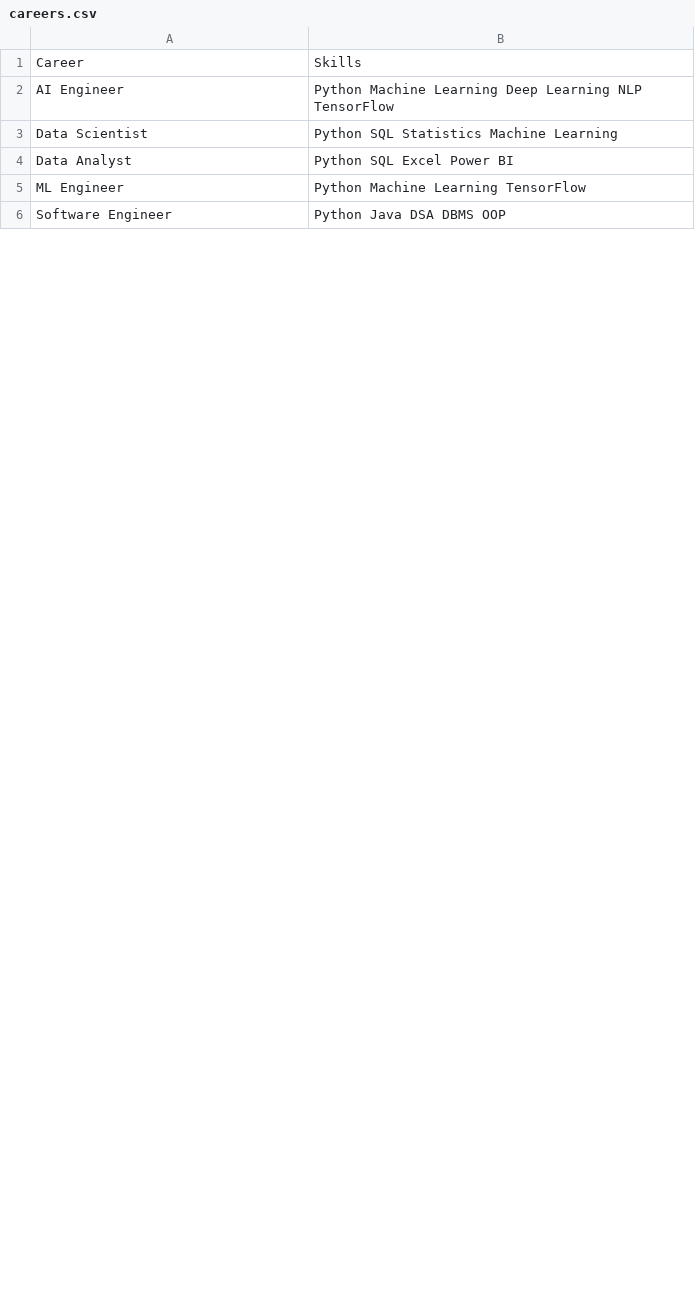
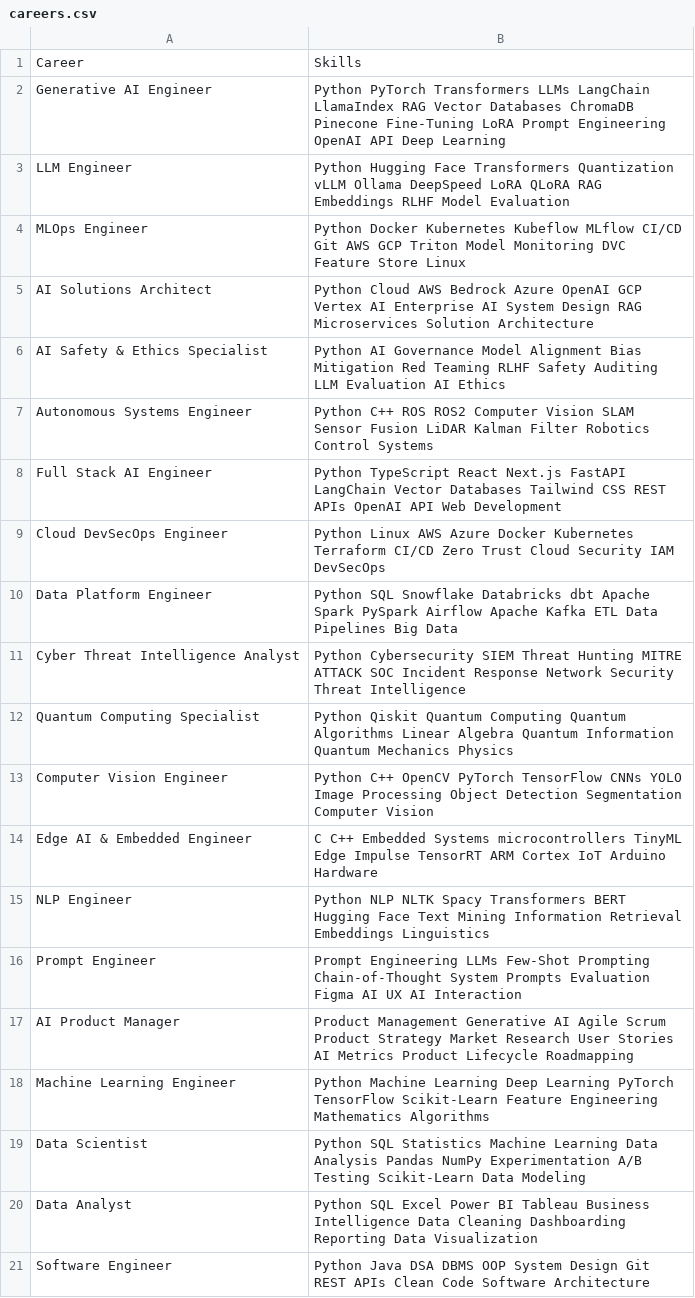
Before and after one commit to reetu475/mini_project, a CSV file: datasets/careers.csv, drawn as a sheet; only a part is shown; the diff covers the shown part only.

Commit message:
feat: modernize tech datasets with AI/LLM/MLOps roles and add multi-career resume recommendations

```diff
--- a/datasets/careers.csv
+++ b/datasets/careers.csv
@@ -1,6 +1,21 @@
 Career,Skills
-AI Engineer,"Python Machine Learning Deep Learning NLP TensorFlow"
-Data Scientist,"Python SQL Statistics Machine Learning"
-Data Analyst,"Python SQL Excel Power BI"
-ML Engineer,"Python Machine Learning TensorFlow"
-Software Engineer,"Python Java DSA DBMS OOP"
+Generative AI Engineer,Python PyTorch Transformers LLMs LangChain LlamaIndex RAG Vector Databases ChromaDB Pinecone Fine-Tuning LoRA Prompt Engineering OpenAI API Deep Learning
+LLM Engineer,Python Hugging Face Transformers Quantization vLLM Ollama DeepSpeed LoRA QLoRA RAG Embeddings RLHF Model Evaluation
+MLOps Engineer,Python Docker Kubernetes Kubeflow MLflow CI/CD Git AWS GCP Triton Model Monitoring DVC Feature Store Linux
+AI Solutions Architect,Python Cloud AWS Bedrock Azure OpenAI GCP Vertex AI Enterprise AI System Design RAG Microservices Solution Architecture
+AI Safety & Ethics Specialist,Python AI Governance Model Alignment Bias Mitigation Red Teaming RLHF Safety Auditing LLM Evaluation AI Ethics
+Autonomous Systems Engineer,Python C++ ROS ROS2 Computer Vision SLAM Sensor Fusion LiDAR Kalman Filter Robotics Control Systems
+Full Stack AI Engineer,Python TypeScript React Next.js FastAPI LangChain Vector Databases Tailwind CSS REST APIs OpenAI API Web Development
+Cloud DevSecOps Engineer,Python Linux AWS Azure Docker Kubernetes Terraform CI/CD Zero Trust Cloud Security IAM DevSecOps
+Data Platform Engineer,Python SQL Snowflake Databricks dbt Apache Spark PySpark Airflow Apache Kafka ETL Data Pipelines Big Data
+Cyber Threat Intelligence Analyst,Python Cybersecurity SIEM Threat Hunting MITRE ATTACK SOC Incident Response Network Security Threat Intelligence
+Quantum Computing Specialist,Python Qiskit Quantum Computing Quantum Algorithms Linear Algebra Quantum Information Quantum Mechanics Physics
+Computer Vision Engineer,Python C++ OpenCV PyTorch TensorFlow CNNs YOLO Image Processing Object Detection Segmentation Computer Vision
+Edge AI & Embedded Engineer,C C++ Embedded Systems microcontrollers TinyML Edge Impulse TensorRT ARM Cortex IoT Arduino Hardware
+NLP Engineer,Python NLP NLTK Spacy Transformers BERT Hugging Face Text Mining Information Retrieval Embeddings Linguistics
+Prompt Engineer,Prompt Engineering LLMs Few-Shot Prompting Chain-of-Thought System Prompts Evaluation Figma AI UX AI Interaction
+AI Product Manager,Product Management Generative AI Agile Scrum Product Strategy Market Research User Stories AI Metrics Product Lifecycle Roadmapping
+Machine Learning Engineer,Python Machine Learning Deep Learning PyTorch TensorFlow Scikit-Learn Feature Engineering Mathematics Algorithms
+Data Scientist,Python SQL Statistics Machine Learning Data Analysis Pandas NumPy Experimentation A/B Testing Scikit-Learn Data Modeling
+Data Analyst,Python SQL Excel Power BI Tableau Business Intelligence Data Cleaning Dashboarding Reporting Data Visualization
+Software Engineer,Python Java DSA DBMS OOP System Design Git REST APIs Clean Code Software Architecture
```
Also changed, not shown: 12 added rows, 6 removed rows and 4 edited cells elsewhere in this file, datasets/certifications.csv, datasets/couses.csv, 4 other files.
